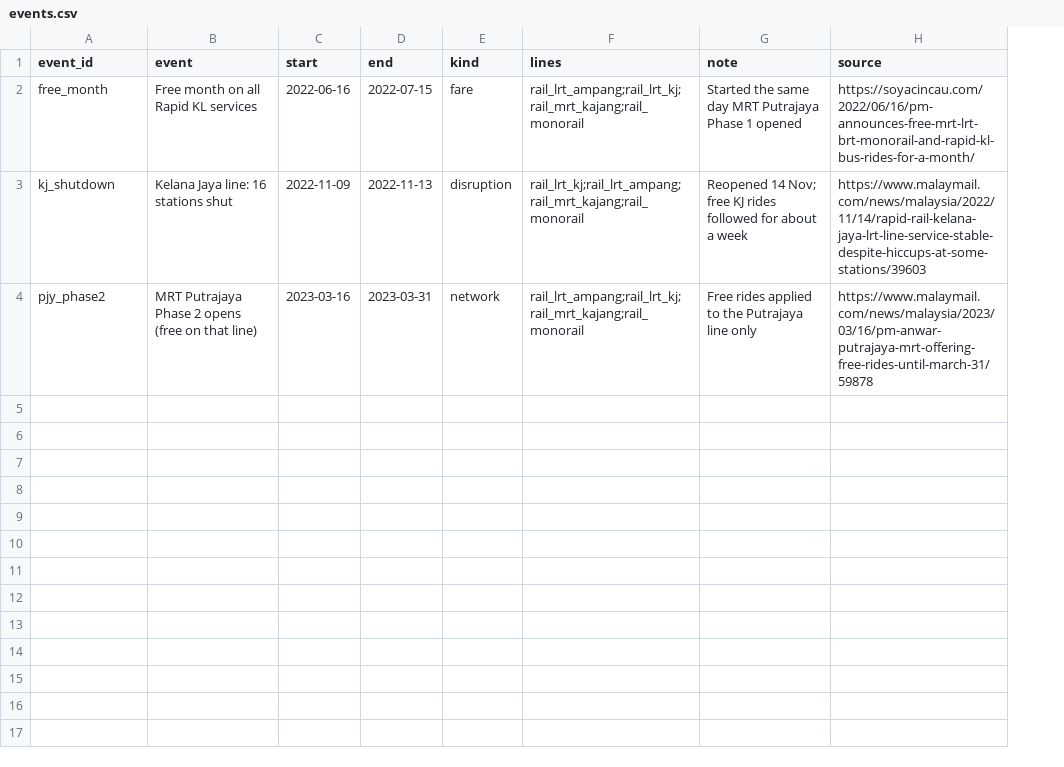
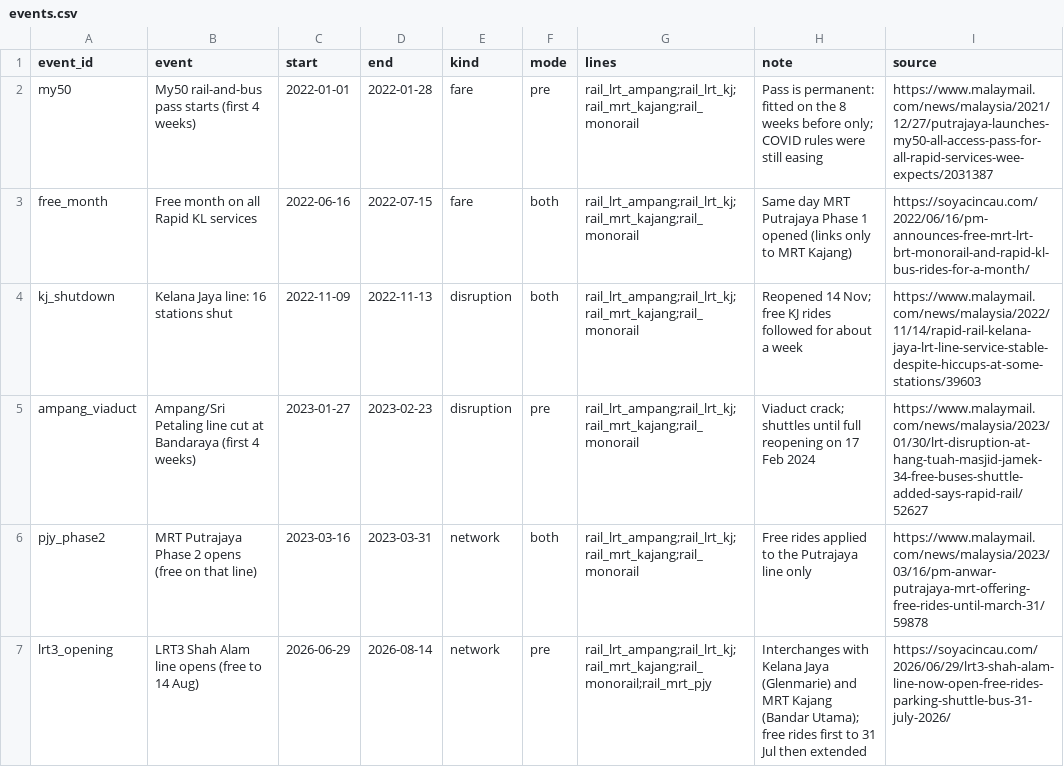
Before and after one commit to Downey112/lrt-ridership-events, a CSV file: data/events.csv, drawn as a sheet; addresses are those after the commit; the diff names each change by its address in the sheet, - before the commit and + after, or states it on an @@ line.

```diff
--- a/data/events.csv
+++ b/data/events.csv
+column F (mode), rows 3-4: both | both; row 6: both
+row 2: my50 | My50 rail-and-bus pass starts (first 4 weeks) | 2022-01-01 | 2022-01-28 | fare | pre | rail_lrt_ampang;rail_lrt_kj;rail_mrt_kajang;rail_monorail | Pass is permanent: fitted on the 8 weeks before only; COVID rules were still easing | https://www.malaymail.com/news/malaysia/2021/12/27/putrajaya-launches-my50-all-access-pass-for-all-rapid-services-wee-expects/2031387
-H3 (note): Started the same day MRT Putrajaya Phase 1 opened
+H3 (note): Same day MRT Putrajaya Phase 1 opened (links only to MRT Kajang)
-G4 (lines): rail_lrt_kj;rail_lrt_ampang;rail_mrt_kajang;rail_monorail
+G4 (lines): rail_lrt_ampang;rail_lrt_kj;rail_mrt_kajang;rail_monorail
+row 5: ampang_viaduct | Ampang/Sri Petaling line cut at Bandaraya (first 4 weeks) | 2023-01-27 | 2023-02-23 | disruption | pre | rail_lrt_ampang;rail_lrt_kj;rail_mrt_kajang;rail_monorail | Viaduct crack; shuttles until full reopening on 17 Feb 2024 | https://www.malaymail.com/news/malaysia/2023/01/30/lrt-disruption-at-hang-tuah-masjid-jamek-34-free-buses-shuttle-added-says-rapid-rail/52627
+row 7: lrt3_opening | LRT3 Shah Alam line opens (free to 14 Aug) | 2026-06-29 | 2026-08-14 | network | pre | rail_lrt_ampang;rail_lrt_kj;rail_mrt_kajang;rail_monorail;rail_mrt_pjy | Interchanges with Kelana Jaya (Glenmarie) and MRT Kajang (Bandar Utama); free rides first to 31 Jul then extended | https://soyacincau.com/2026/06/29/lrt3-shah-alam-line-now-open-free-rides-parking-shuttle-bus-31-july-2026/
```
Also changed, not shown: powerbi/data/event_effects.csv, powerbi/data/events.csv, 46 other files.
